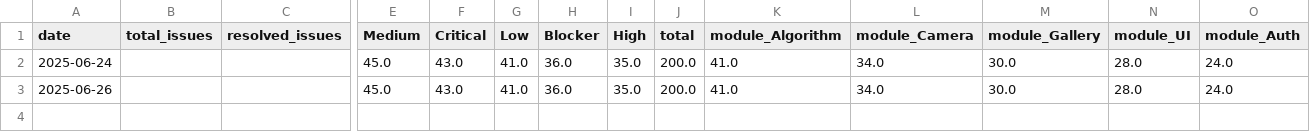
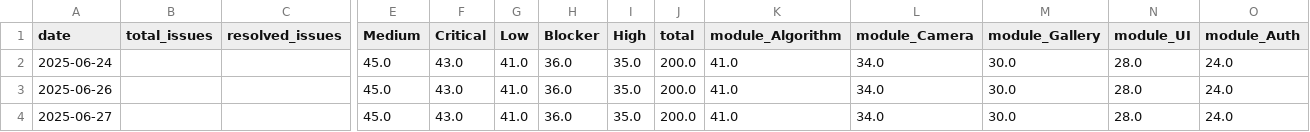
Before and after one commit to cathayzhang/daily-report, a CSV file: data/history.csv, drawn as a sheet; only a part is shown, gaps mark what is left out; rows hold the shown columns only; the diff names each change by its address in the sheet, - before the commit and + after, or states it on an @@ line.

```diff
--- a/data/history.csv
+++ b/data/history.csv
+row 4: 2025-06-27 |  |  | 45.0 | 43.0 | 41.0 | 36.0 | 35.0 | 200.0 | 41.0 | 34.0 | 30.0 | 28.0 | 24.0
```
Also changed, not shown: 13 other files.
